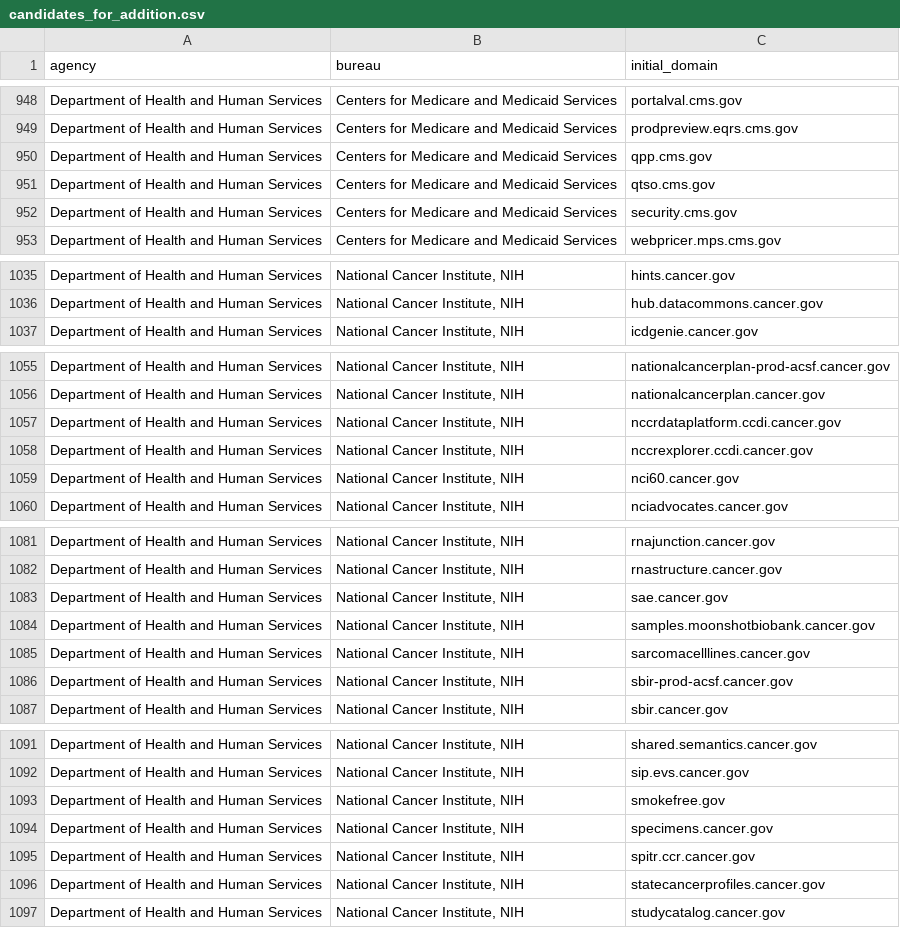
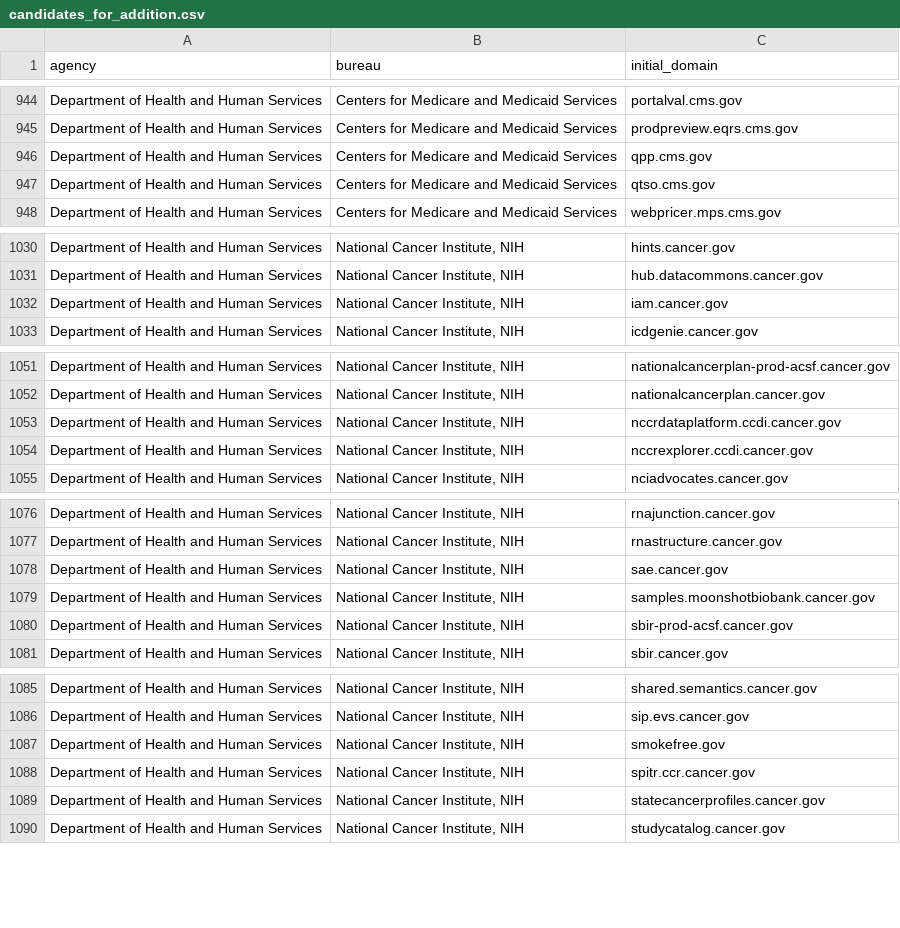
Before and after one commit to GSA/public-website-inventory, a CSV file: reports/candidates_for_addition.csv, drawn as a sheet; only a part is shown, gaps mark what is left out; the diff covers the shown part only.

```diff
--- a/reports/candidates_for_addition.csv
+++ b/reports/candidates_for_addition.csv
@@ -951,3 +947,2 @@ Department of Health and Human Services,Centers for Medicare and Medicaid Servic
 Department of Health and Human Services,Centers for Medicare and Medicaid Services,qtso.cms.gov
-Department of Health and Human Services,Centers for Medicare and Medicaid Services,security.cms.gov
 Department of Health and Human Services,Centers for Medicare and Medicaid Services,webpricer.mps.cms.gov
@@ -1036,2 +1031,3 @@ Department of Health and Human Services,"National Cancer Institute, NIH",hints.c
 Department of Health and Human Services,"National Cancer Institute, NIH",hub.datacommons.cancer.gov
+Department of Health and Human Services,"National Cancer Institute, NIH",iam.cancer.gov
 Department of Health and Human Services,"National Cancer Institute, NIH",icdgenie.cancer.gov
@@ -1058,3 +1054,2 @@ Department of Health and Human Services,"National Cancer Institute, NIH",nccrdat
 Department of Health and Human Services,"National Cancer Institute, NIH",nccrexplorer.ccdi.cancer.gov
-Department of Health and Human Services,"National Cancer Institute, NIH",nci60.cancer.gov
 Department of Health and Human Services,"National Cancer Institute, NIH",nciadvocates.cancer.gov
@@ -1084,3 +1079,2 @@ Department of Health and Human Services,"National Cancer Institute, NIH",sae.can
 Department of Health and Human Services,"National Cancer Institute, NIH",samples.moonshotbiobank.cancer.gov
-Department of Health and Human Services,"National Cancer Institute, NIH",sarcomacelllines.cancer.gov
 Department of Health and Human Services,"National Cancer Institute, NIH",sbir-prod-acsf.cancer.gov
@@ -1093,3 +1087,2 @@ Department of Health and Human Services,"National Cancer Institute, NIH",sip.evs
 Department of Health and Human Services,"National Cancer Institute, NIH",smokefree.gov
-Department of Health and Human Services,"National Cancer Institute, NIH",specimens.cancer.gov
 Department of Health and Human Services,"National Cancer Institute, NIH",spitr.ccr.cancer.gov
```
Also changed, not shown: 10 added rows and 12 removed rows elsewhere in this file, 2 other files.
